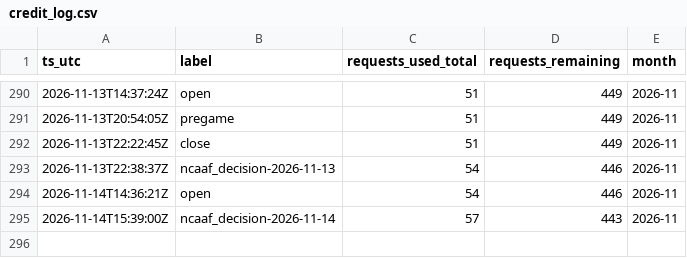
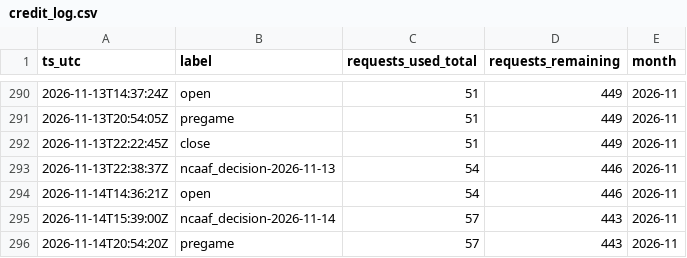
Before and after one commit to gitchrisqueen/panthera, a CSV file: data/odds/credit_log.csv, drawn as a sheet; only a part is shown, gaps mark what is left out; the diff names each change by its address in the sheet, - before the commit and + after, or states it on an @@ line.

```diff
--- a/data/odds/credit_log.csv
+++ b/data/odds/credit_log.csv
+row 296: 2026-11-14T20:54:20Z | pregame | 57 | 443 | 2026-11
```
Also changed, not shown: data/splits/credit_log.csv, 4 other files.
